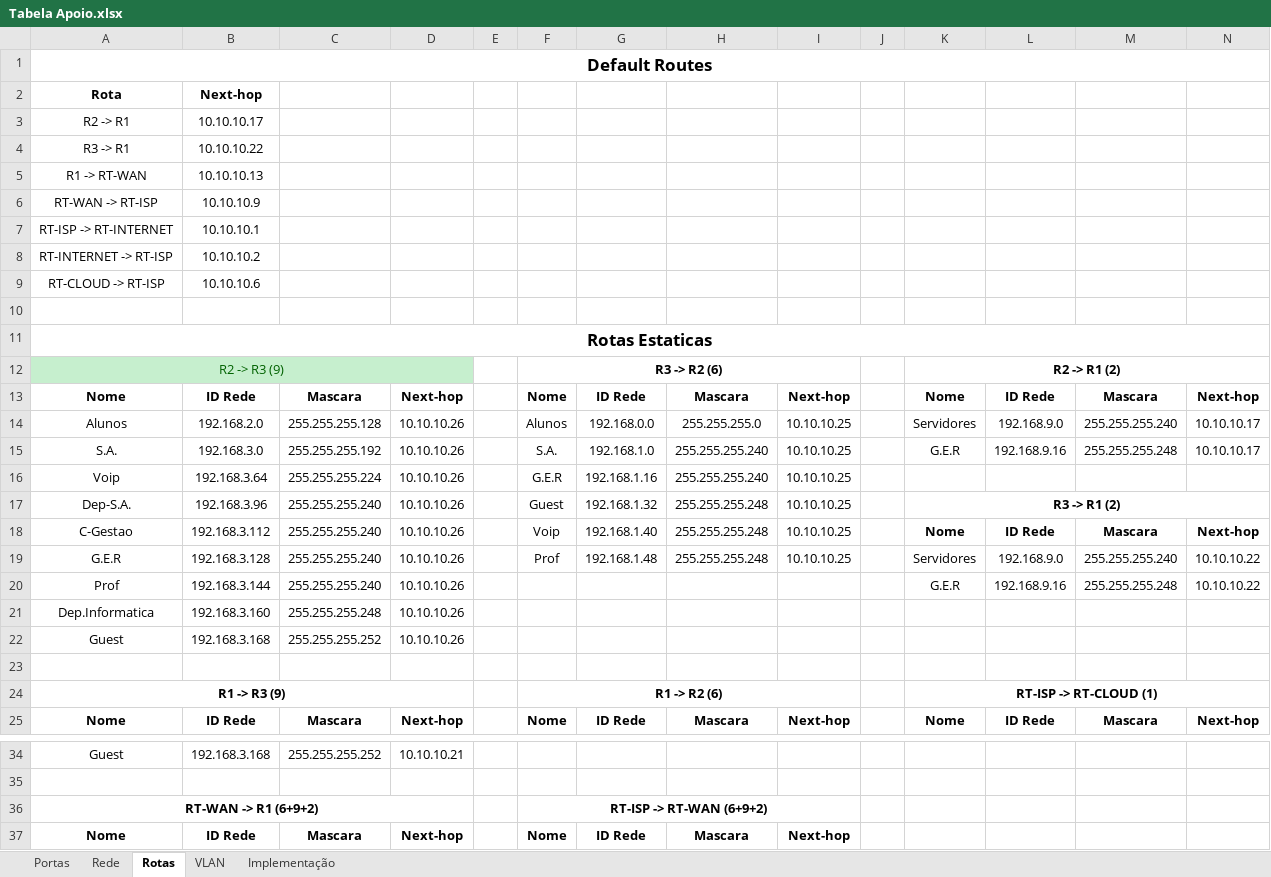
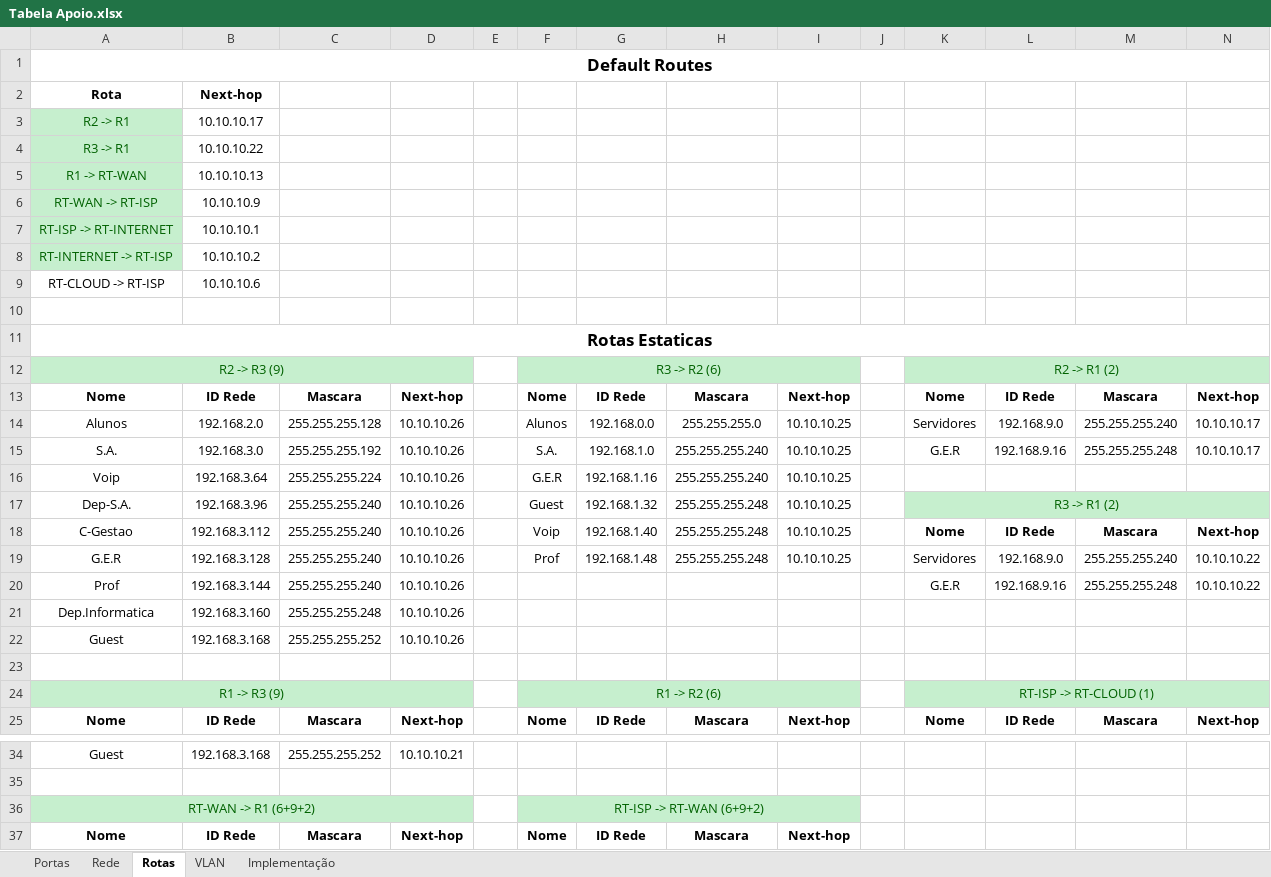
Before and after one commit to JoaoAragaoA039132/PBL, an Excel workbook: Tabela Apoio.xlsx, sheet Rotas, drawn as a sheet; only a part is shown, gaps mark what is left out; values as stored, in another font and other column widths than the file's, no borders; the diff names each change by its address in the sheet, - before the commit and + after, or states it on an @@ line.

Commit message:
Update Tabela Apoio.xlsx

```diff
--- a/Tabela Apoio.xlsx (sheet Rotas)
+++ b/Tabela Apoio.xlsx (sheet Rotas)
@@ A3:A8 fill: none → #C6EFCE, text colour: black → #006100 @@
-F12:I12 fill: none
+F12:I12 fill: #C6EFCE
@@ F12 bold: on → off, text colour: black → #006100 @@
-K12:N12 fill: none
+K12:N12 fill: #C6EFCE
@@ K12 bold: on → off, text colour: black → #006100 @@
-K17:N17 fill: none
+K17:N17 fill: #C6EFCE
@@ K17 bold: on → off, text colour: black → #006100 @@
-A24:D24 fill: none
+A24:D24 fill: #C6EFCE
@@ A24 bold: on → off, text colour: black → #006100 @@
-F24:I24 fill: none
+F24:I24 fill: #C6EFCE
@@ F24 bold: on → off, text colour: black → #006100 @@
-K24:N24 fill: none
+K24:N24 fill: #C6EFCE
@@ K24 bold: on → off, text colour: black → #006100 @@
-A36:D36 fill: none
+A36:D36 fill: #C6EFCE
@@ A36 bold: on → off, text colour: black → #006100 @@
-F36:I36 fill: none
+F36:I36 fill: #C6EFCE
@@ F36 bold: on → off, text colour: black → #006100 @@
```
